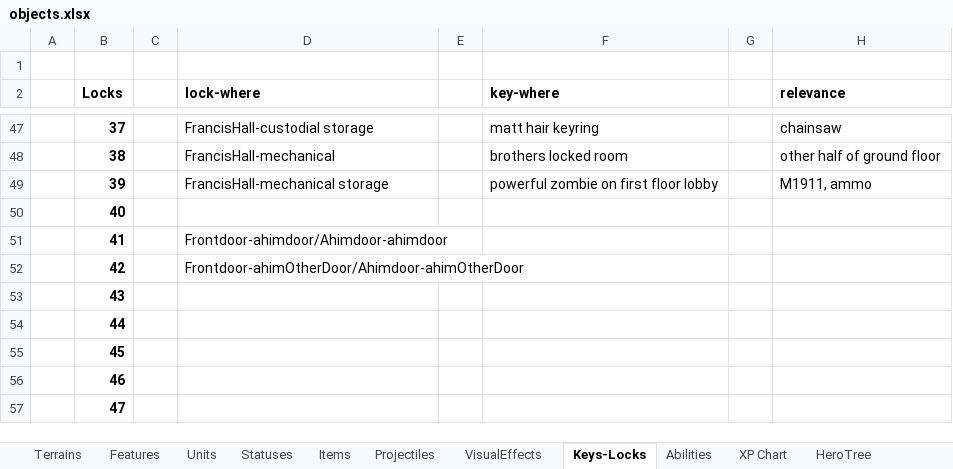
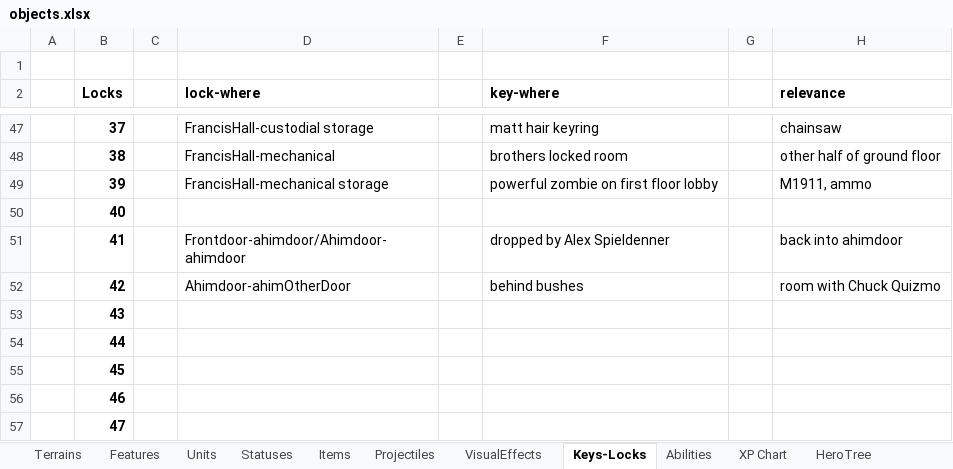
Before and after one commit to dgray001/LNZ, an Excel workbook: objects.xlsx, sheet Keys-Locks, drawn as a sheet; only a part is shown, gaps mark what is left out; values as stored, in another font and other column widths than the file's, no borders; the diff names each change by its address in the sheet, - before the commit and + after, or states it on an @@ line.

```diff
--- a/objects.xlsx (sheet Keys-Locks)
+++ b/objects.xlsx (sheet Keys-Locks)
-F51 (key-where): (empty)
+F51 (key-where): dropped by Alex Spieldenner
-H51 (relevance): (empty)
+H51 (relevance): back into ahimdoor
-D52 (lock-where): Frontdoor-ahimOtherDoor/Ahimdoor-ahimOtherDoor
+D52 (lock-where): Ahimdoor-ahimOtherDoor
-F52 (key-where): (empty)
+F52 (key-where): behind bushes
-H52 (relevance): (empty)
+H52 (relevance): room with Chuck Quizmo
```
Also changed, not shown: 12 other files.
